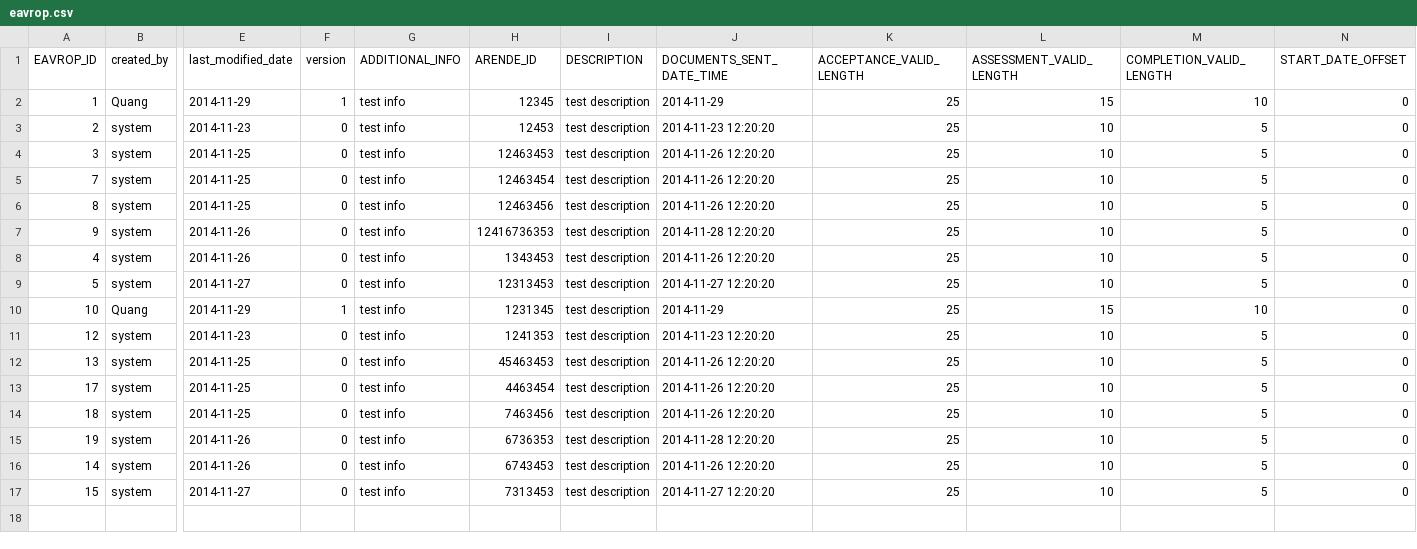
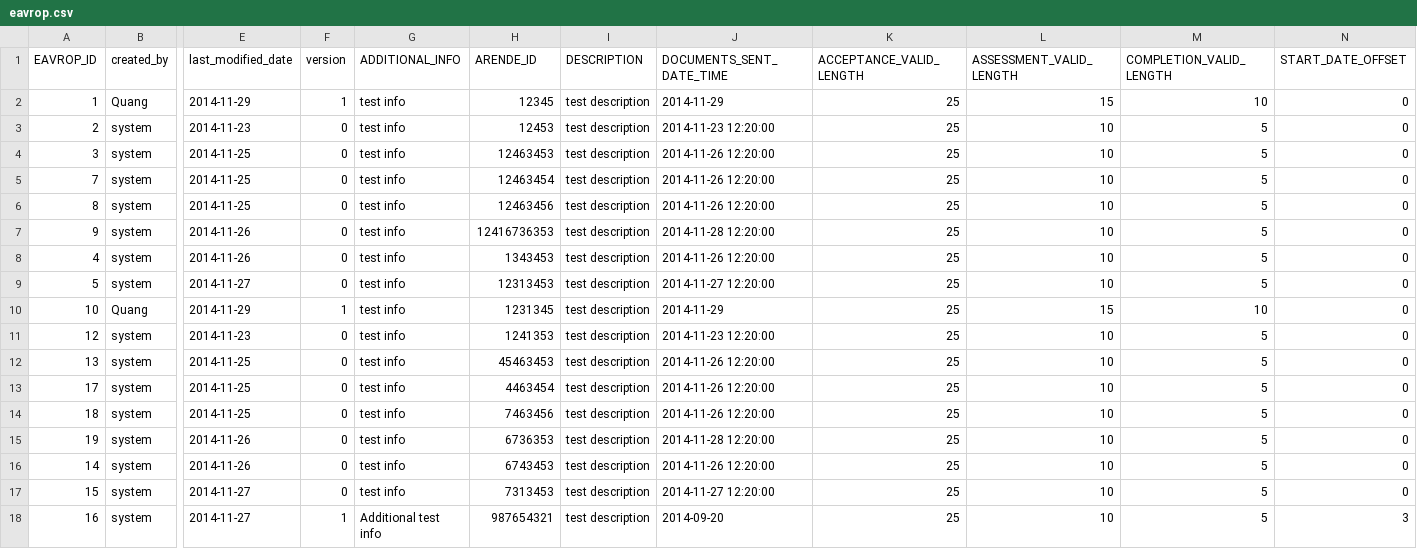
Before and after one commit to rasheedamir/fmu, a CSV file: src/main/resources/config/liquibase/eavrop.csv, drawn as a sheet; only a part is shown, gaps mark what is left out; rows hold the shown columns only; the diff names each change by its address in the sheet, - before the commit and + after, or states it on an @@ line.

Commit message:
FMU-66 setup mock data

```diff
--- a/src/main/resources/config/liquibase/eavrop.csv
+++ b/src/main/resources/config/liquibase/eavrop.csv
-J3 (DOCUMENTS_SENT_DATE_TIME): 2014-11-23 12:20:20
+J3 (DOCUMENTS_SENT_DATE_TIME): 2014-11-23 12:20:00
-J4:J6 (DOCUMENTS_SENT_DATE_TIME): 2014-11-26 12:20:20
+J4:J6 (DOCUMENTS_SENT_DATE_TIME): 2014-11-26 12:20:00
-J7 (DOCUMENTS_SENT_DATE_TIME): 2014-11-28 12:20:20
+J7 (DOCUMENTS_SENT_DATE_TIME): 2014-11-28 12:20:00
-J8 (DOCUMENTS_SENT_DATE_TIME): 2014-11-26 12:20:20
+J8 (DOCUMENTS_SENT_DATE_TIME): 2014-11-26 12:20:00
-J9 (DOCUMENTS_SENT_DATE_TIME): 2014-11-27 12:20:20
+J9 (DOCUMENTS_SENT_DATE_TIME): 2014-11-27 12:20:00
-J11 (DOCUMENTS_SENT_DATE_TIME): 2014-11-23 12:20:20
+J11 (DOCUMENTS_SENT_DATE_TIME): 2014-11-23 12:20:00
-J12:J14 (DOCUMENTS_SENT_DATE_TIME): 2014-11-26 12:20:20
+J12:J14 (DOCUMENTS_SENT_DATE_TIME): 2014-11-26 12:20:00
-J15 (DOCUMENTS_SENT_DATE_TIME): 2014-11-28 12:20:20
+J15 (DOCUMENTS_SENT_DATE_TIME): 2014-11-28 12:20:00
-J16 (DOCUMENTS_SENT_DATE_TIME): 2014-11-26 12:20:20
+J16 (DOCUMENTS_SENT_DATE_TIME): 2014-11-26 12:20:00
-J17 (DOCUMENTS_SENT_DATE_TIME): 2014-11-27 12:20:20
+J17 (DOCUMENTS_SENT_DATE_TIME): 2014-11-27 12:20:00
+row 18: 16 | system | 2014-11-27 | 1 | Additional test info | 987654321 | test description | 2014-09-20 | 25 | 10 | 5 | 3
```
Also changed, not shown: src/main/resources/config/liquibase/assignment.csv, src/main/resources/config/liquibase/person.csv, 7 other files.
